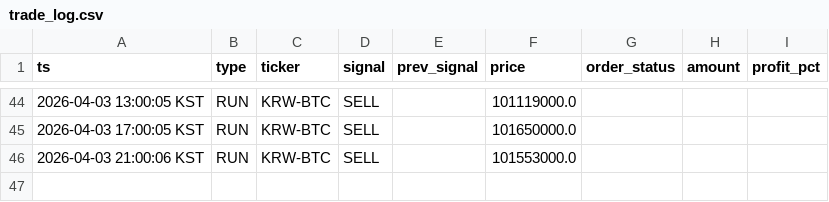
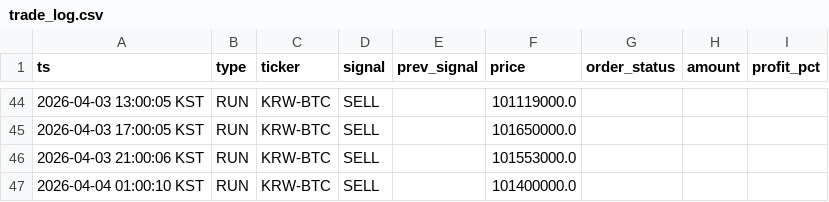
Before and after one commit to hsonicpark-star/upbit-auto-trading, a CSV file: data/trade_log.csv, drawn as a sheet; only a part is shown, gaps mark what is left out; the diff names each change by its address in the sheet, - before the commit and + after, or states it on an @@ line.

```diff
--- a/data/trade_log.csv
+++ b/data/trade_log.csv
+row 47: 2026-04-04 01:00:10 KST | RUN | KRW-BTC | SELL |  | 101400000.0
```
Also changed, not shown: 3 other files.
